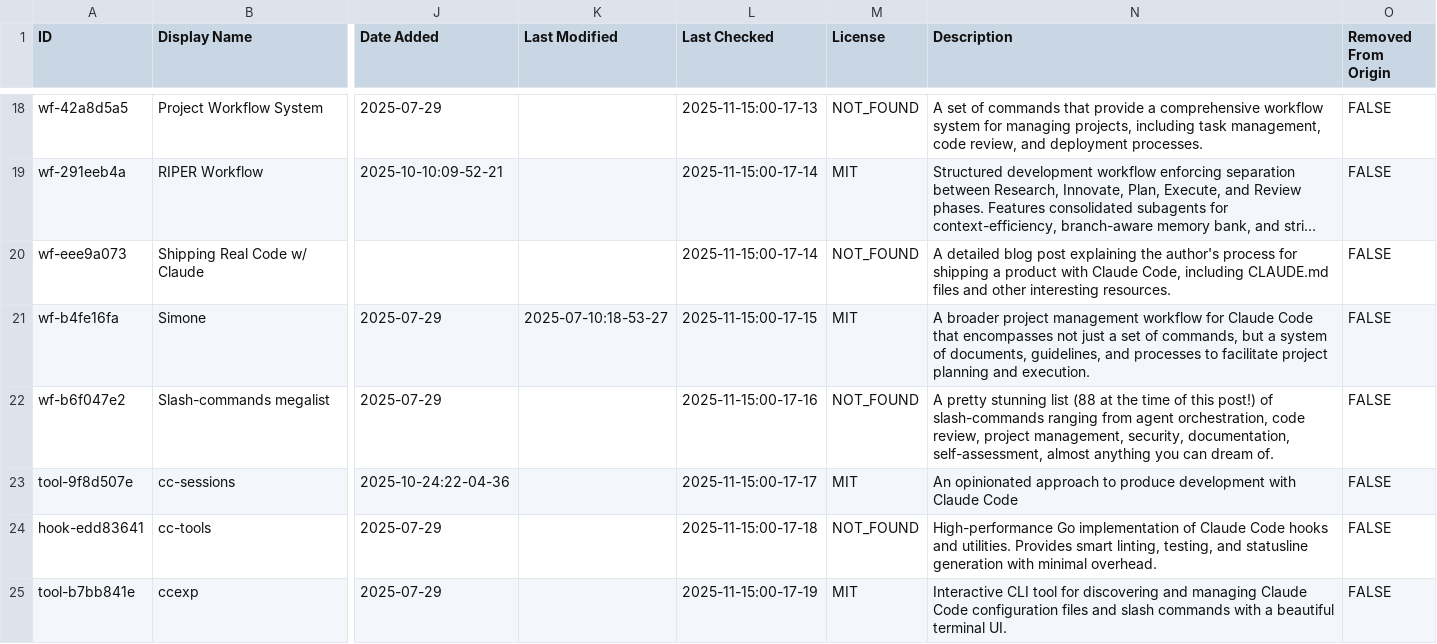
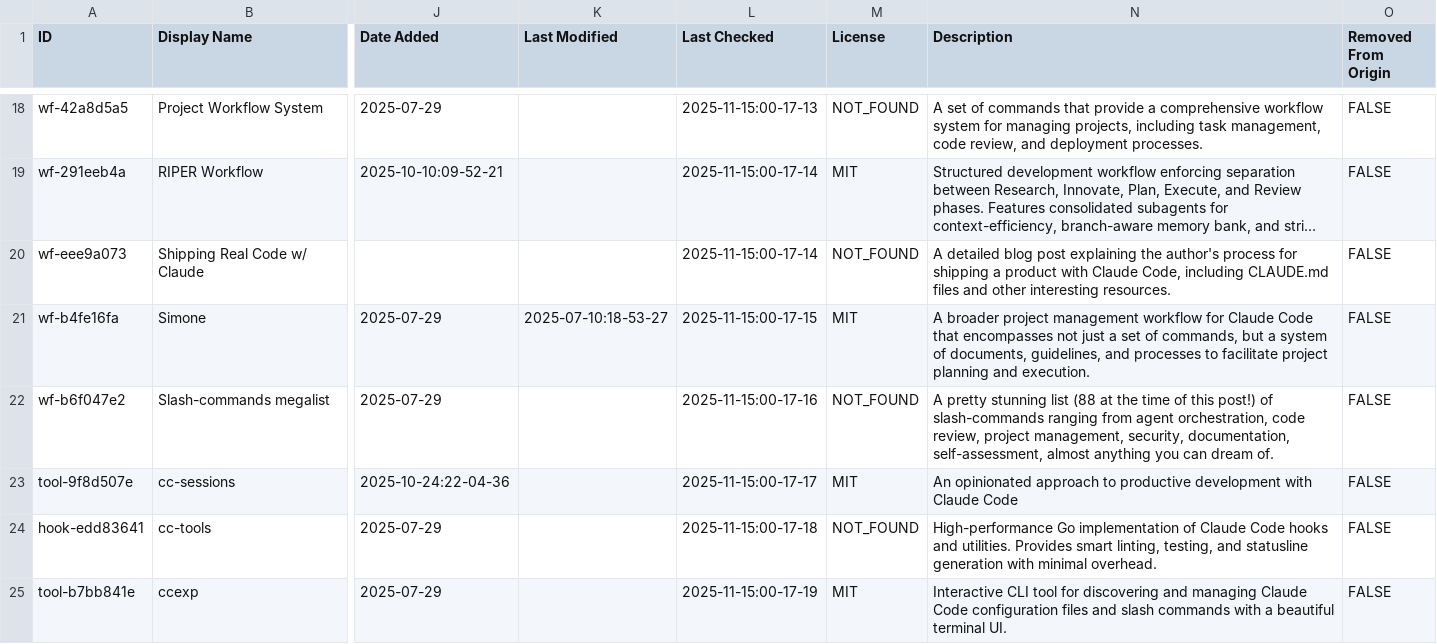
Before and after one commit to hesreallyhim/awesome-claude-code, a CSV file: THE_RESOURCES_TABLE.csv, drawn as a sheet; only a part is shown, gaps mark what is left out; long unchanged cells end in …; the diff names each change by its address in the sheet, - before the commit and + after, or states it on an @@ line.

Commit message:
refactor: resource data change goes in CSV

```diff
--- a/THE_RESOURCES_TABLE.csv
+++ b/THE_RESOURCES_TABLE.csv
-N23 (Description): …approach to produce development with…
+N23 (Description): …approach to productive development with…
```
